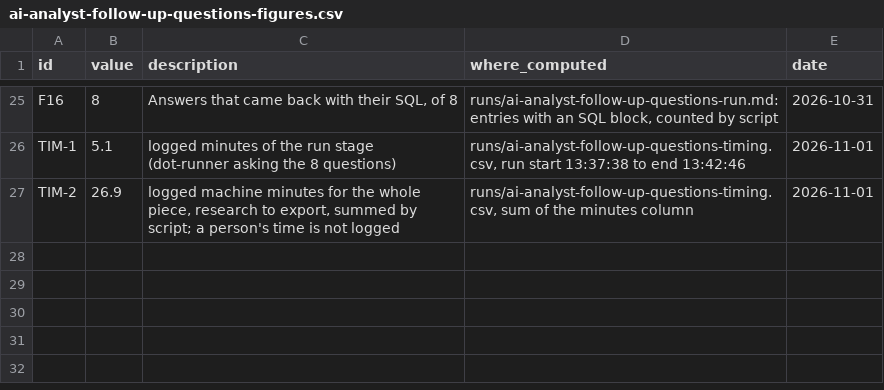
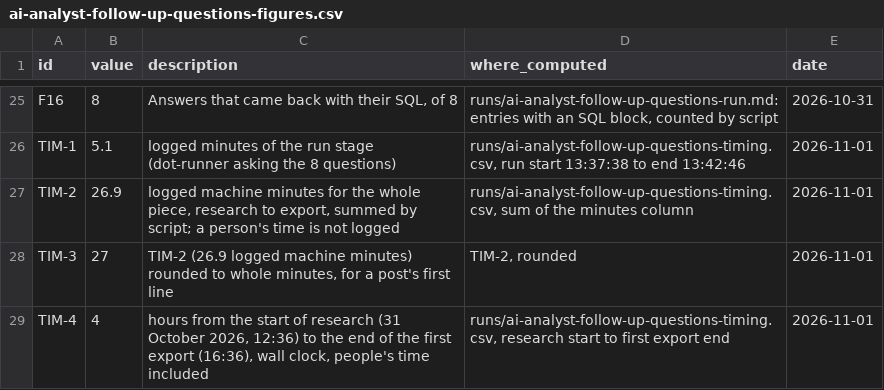
Before and after one commit to whysaurabhsharma/dot-content-machine, a CSV file: figures/ai-analyst-follow-up-questions-figures.csv, drawn as a sheet; only a part is shown, gaps mark what is left out.

```diff
--- a/figures/ai-analyst-follow-up-questions-figures.csv
+++ b/figures/ai-analyst-follow-up-questions-figures.csv
@@ -27 +27,3 @@ TIM-1,5.1,logged minutes of the run stage (dot-runner asking the 8 questions),"r
 TIM-2,26.9,"logged machine minutes for the whole piece, research to export, summed by script; a person's time is not logged","runs/ai-analyst-follow-up-questions-timing.csv, sum of the minutes column",2026-11-01
+TIM-3,27,"TIM-2 (26.9 logged machine minutes) rounded to whole minutes, for a post's first line","TIM-2, rounded",2026-11-01
+TIM-4,4,"hours from the start of research (31 October 2026, 12:36) to the end of the first export (16:36), wall clock, people's time included","runs/ai-analyst-follow-up-questions-timing.csv, research start to first export end",2026-11-01
```
Also changed, not shown: 2 other files.
